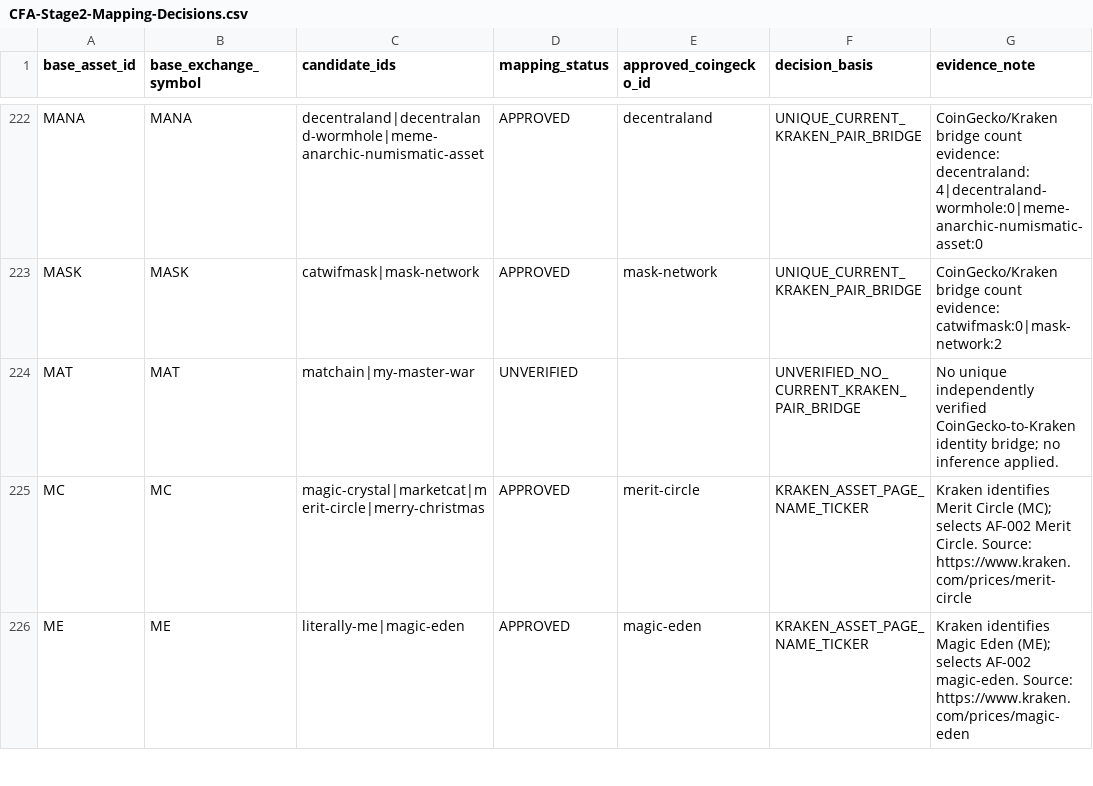
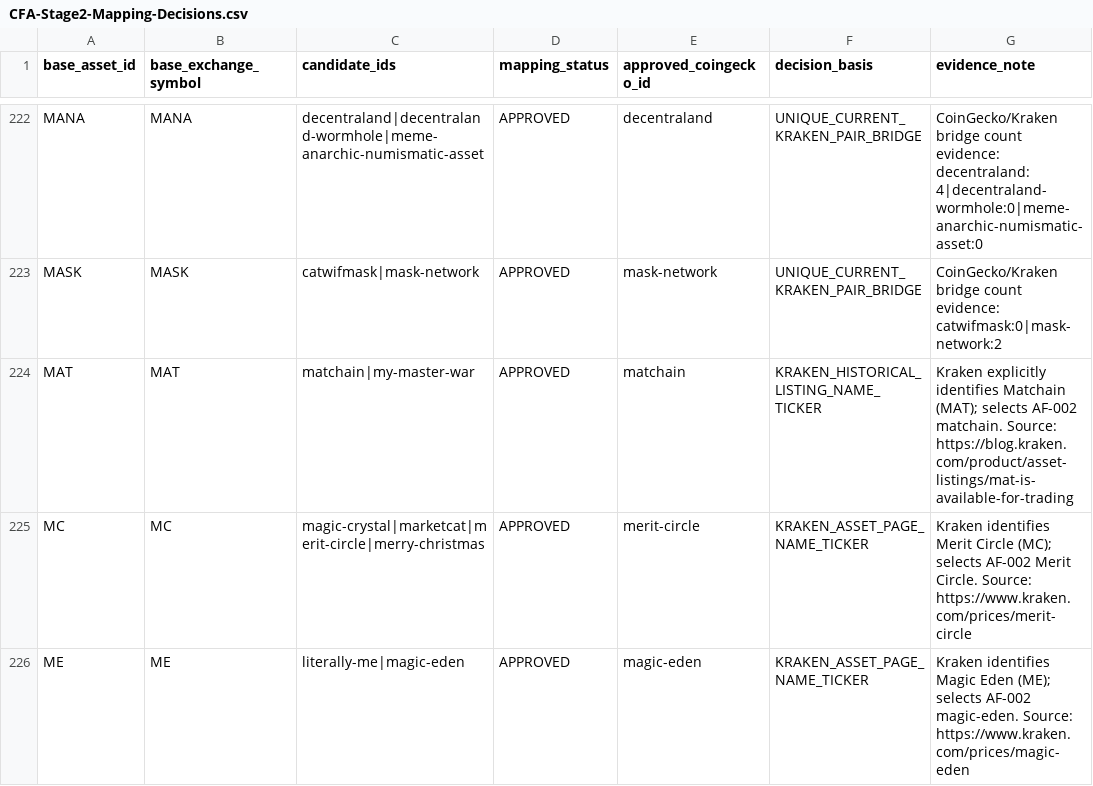
Before and after one commit to emmanueldendrinos/CFA, a CSV file: candidate-analysis/CFA-Stage2-Mapping-Decisions.csv, drawn as a sheet; only a part is shown, gaps mark what is left out; the diff covers the shown part only.

```diff
--- a/candidate-analysis/CFA-Stage2-Mapping-Decisions.csv
+++ b/candidate-analysis/CFA-Stage2-Mapping-Decisions.csv
@@ -223,3 +223,3 @@
 "MASK","MASK","catwifmask|mask-network","APPROVED","mask-network","UNIQUE_CURRENT_KRAKEN_PAIR_BRIDGE","CoinGecko/Kraken bridge count evidence: catwifmask:0|mask-network:2"
-"MAT","MAT","matchain|my-master-war","UNVERIFIED","","UNVERIFIED_NO_CURRENT_KRAKEN_PAIR_BRIDGE","No unique independently verified CoinGecko-to-Kraken identity bridge; no inference applied."
+"MAT","MAT","matchain|my-master-war","APPROVED","matchain","KRAKEN_HISTORICAL_LISTING_NAME_TICKER","Kraken explicitly identifies Matchain (MAT); selects AF-002 matchain. Source: https://blog.kraken.com/product/asset-listings/mat-is-available-for-trading"
 "MC","MC","magic-crystal|marketcat|merit-circle|merry-christmas","APPROVED","merit-circle","KRAKEN_ASSET_PAGE_NAME_TICKER","Kraken identifies Merit Circle (MC); selects AF-002 Merit Circle. Source: https://www.kraken.com/prices/merit-circle"
```
Also changed, not shown: 40 edited cells elsewhere in this file, 2 other files.
